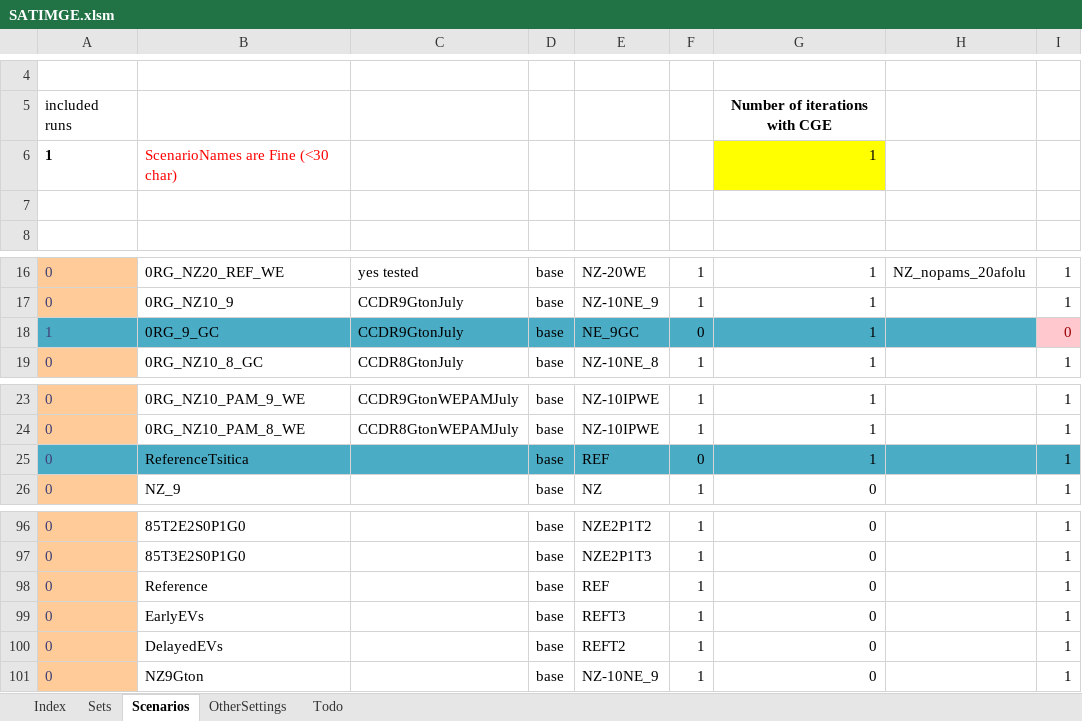
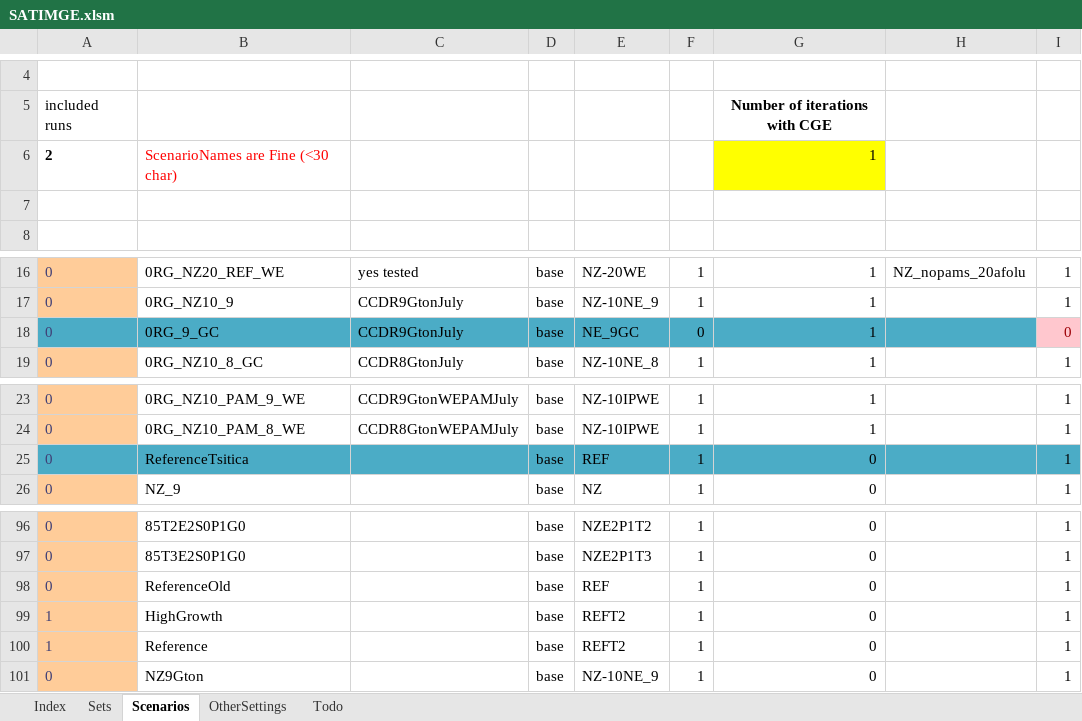
Before and after one commit to brunomerven/SATIMGE, an Excel workbook: SATIMGE.xlsm, sheet Scenarios, drawn as a sheet; only a part is shown, gaps mark what is left out; values as stored, in another font and other column widths than the file's, no borders; charts and pictures and conditional formats not drawn; the diff names each change by its address in the sheet, - before the commit and + after, or states it on an @@ line.

Commit message:
4 Scenarios Used

```diff
--- a/SATIMGE.xlsm (sheet Scenarios)
+++ b/SATIMGE.xlsm (sheet Scenarios)
-A6: 1
+A6: 2
-A18: 1
+A18: 0
-F25: 0
+F25: 1
-G25: 1
+G25: 0
-B98: Reference
+B98: ReferenceOld
-A99:A100: 0
+A99:A100: 1
-B99: EarlyEVs
+B99: HighGrowth
-E99: REFT3
+E99: REFT2
-B100: DelayedEVs
+B100: Reference
```
Also changed, not shown: sheet Sets.
